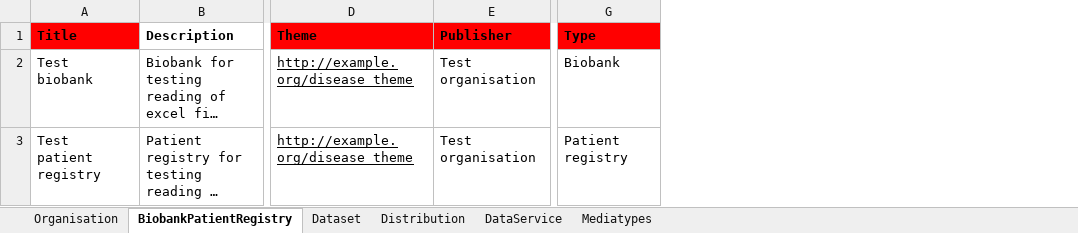
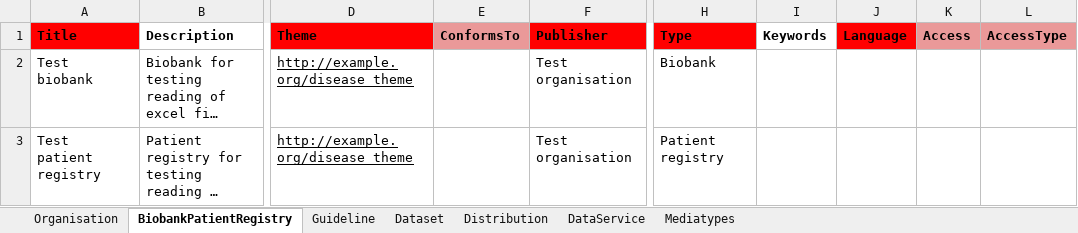
Before and after one commit to rajaram5/fdp-populator, an Excel workbook: vp_test_input/EJPRD_Resource_Metadata_template.xlsx, sheet BiobankPatientRegistry, drawn as a sheet; only a part is shown, gaps mark what is left out; long unchanged cells end in …; values as stored, in another font and other column widths than the file's, no borders; the diff names each change by its address in the sheet, - before the commit and + after, or states it on an @@ line.

```diff
--- a/vp_test_input/EJPRD_Resource_Metadata_template.xlsx (sheet BiobankPatientRegistry)
+++ b/vp_test_input/EJPRD_Resource_Metadata_template.xlsx (sheet BiobankPatientRegistry)
+sheet tab: Guideline
+column E (ConformsTo), empty
+column I (Keywords), empty
+column J (Language), empty
+column K (Access), empty
+column L (AccessType), empty
```
Also changed, not shown: sheet DataService, sheet Dataset, sheet Distribution.
